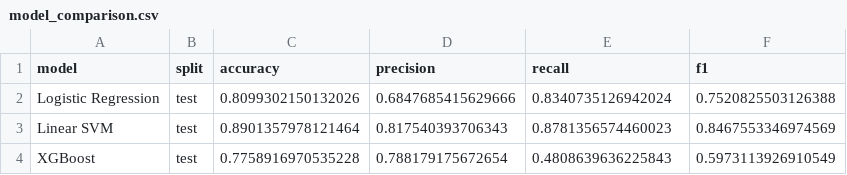
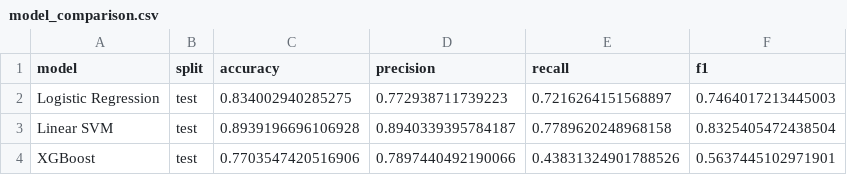
Before and after one commit to Shriyans007/COS30049---Computing-Technology, a CSV file: outputs/classification/model_comparison.csv, drawn as a sheet.

```diff
--- a/outputs/classification/model_comparison.csv
+++ b/outputs/classification/model_comparison.csv
@@ -1,4 +1,4 @@
 model,split,accuracy,precision,recall,f1
-Logistic Regression,test,0.8099302150132026,0.6847685415629666,0.8340735126942024,0.7520825503126388
-Linear SVM,test,0.8901357978121464,0.817540393706343,0.8781356574460023,0.8467553346974569
-XGBoost,test,0.7758916970535228,0.788179175672654,0.4808639636225843,0.5973113926910549
+Logistic Regression,test,0.834002940285275,0.772938711739223,0.7216264151568897,0.7464017213445003
+Linear SVM,test,0.8939196696106928,0.8940339395784187,0.7789620248968158,0.8325405472438504
+XGBoost,test,0.7703547420516906,0.7897440492190066,0.43831324901788526,0.5637445102971901
```
Also changed, not shown: outputs/classification/validation_metrics.csv, outputs/document_classification/model_comparison.csv, 6 other files.
